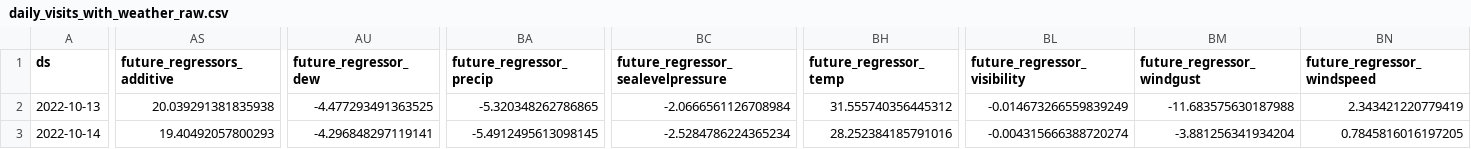
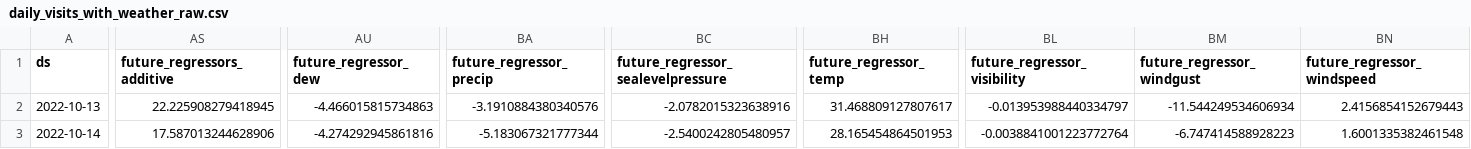
Before and after one commit to drdevinhopkins/hourly-report-neuralprophet, a CSV file: forecasts/daily_visits_with_weather_raw.csv, drawn as a sheet; only a part is shown, gaps mark what is left out; the diff covers the shown part only; the diff names each change by its address in the sheet, - before the commit and + after, or states it on an @@ line.

```diff
--- a/forecasts/daily_visits_with_weather_raw.csv
+++ b/forecasts/daily_visits_with_weather_raw.csv
-AS2 (future_regressors_additive): 20.039291381835938
+AS2 (future_regressors_additive): 22.225908279418945
-AU2 (future_regressor_dew): -4.477293491363525
+AU2 (future_regressor_dew): -4.466015815734863
-BA2 (future_regressor_precip): -5.320348262786865
+BA2 (future_regressor_precip): -3.1910884380340576
-BC2: -2.0666561126708984
+BC2: -2.0782015323638916
-BH2 (future_regressor_temp): 31.555740356445312
+BH2 (future_regressor_temp): 31.468809127807617
-BL2 (future_regressor_visibility): -0.014673266559839249
+BL2 (future_regressor_visibility): -0.013953988440334797
-BM2 (future_regressor_windgust): -11.683575630187988
+BM2 (future_regressor_windgust): -11.544249534606934
-BN2 (future_regressor_windspeed): 2.343421220779419
+BN2 (future_regressor_windspeed): 2.4156854152679443
-AS3 (future_regressors_additive): 19.40492057800293
+AS3 (future_regressors_additive): 17.587013244628906
-AU3 (future_regressor_dew): -4.296848297119141
+AU3 (future_regressor_dew): -4.274292945861816
-BA3 (future_regressor_precip): -5.4912495613098145
+BA3 (future_regressor_precip): -5.183067321777344
-BC3: -2.5284786224365234
+BC3: -2.5400242805480957
-BH3 (future_regressor_temp): 28.252384185791016
+BH3 (future_regressor_temp): 28.165454864501953
-BL3 (future_regressor_visibility): -0.004315666388720274
+BL3 (future_regressor_visibility): -0.0038841001223772764
-BM3 (future_regressor_windgust): -3.881256341934204
+BM3 (future_regressor_windgust): -6.747414588928223
-BN3 (future_regressor_windspeed): 0.7845816016197205
+BN3 (future_regressor_windspeed): 1.6001335382461548
```
Also changed, not shown: 27 edited cells elsewhere in this file, forecasts/inflow_raw.csv, forecasts/inflow_with_weather.csv, 12 other files.
